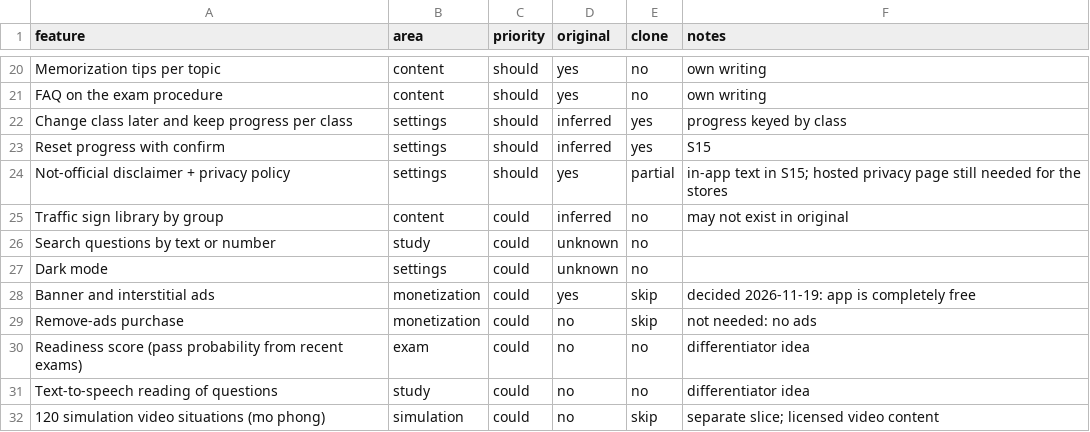
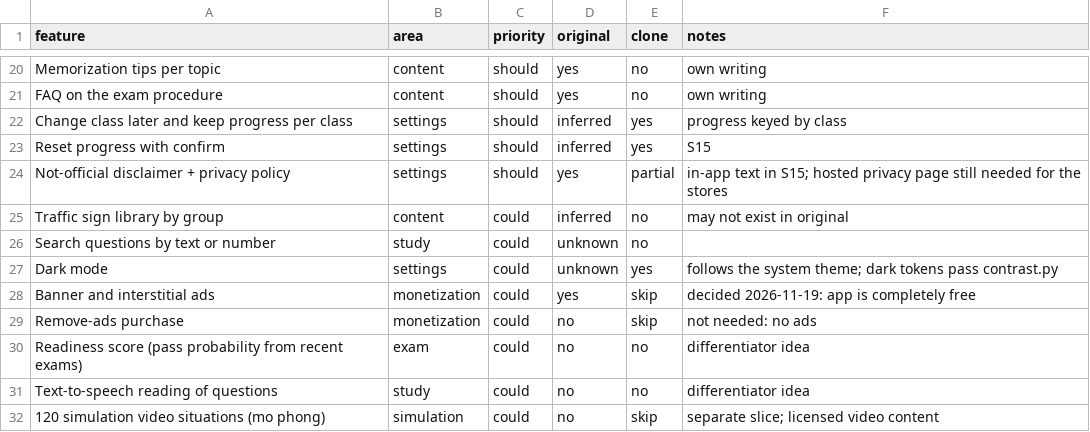
Before and after one commit to David0892/on-thi-gplx, a CSV file: replica/features.csv, drawn as a sheet; only a part is shown, gaps mark what is left out.

```diff
--- a/replica/features.csv
+++ b/replica/features.csv
@@ -26,3 +26,3 @@ Traffic sign library by group,content,could,inferred,no,may not exist in origina
 Search questions by text or number,study,could,unknown,no,
-Dark mode,settings,could,unknown,no,
+Dark mode,settings,could,unknown,yes,follows the system theme; dark tokens pass contrast.py
 Banner and interstitial ads,monetization,could,yes,skip,decided 2026-11-19: app is completely free
```
Also changed, not shown: 1 other file.
